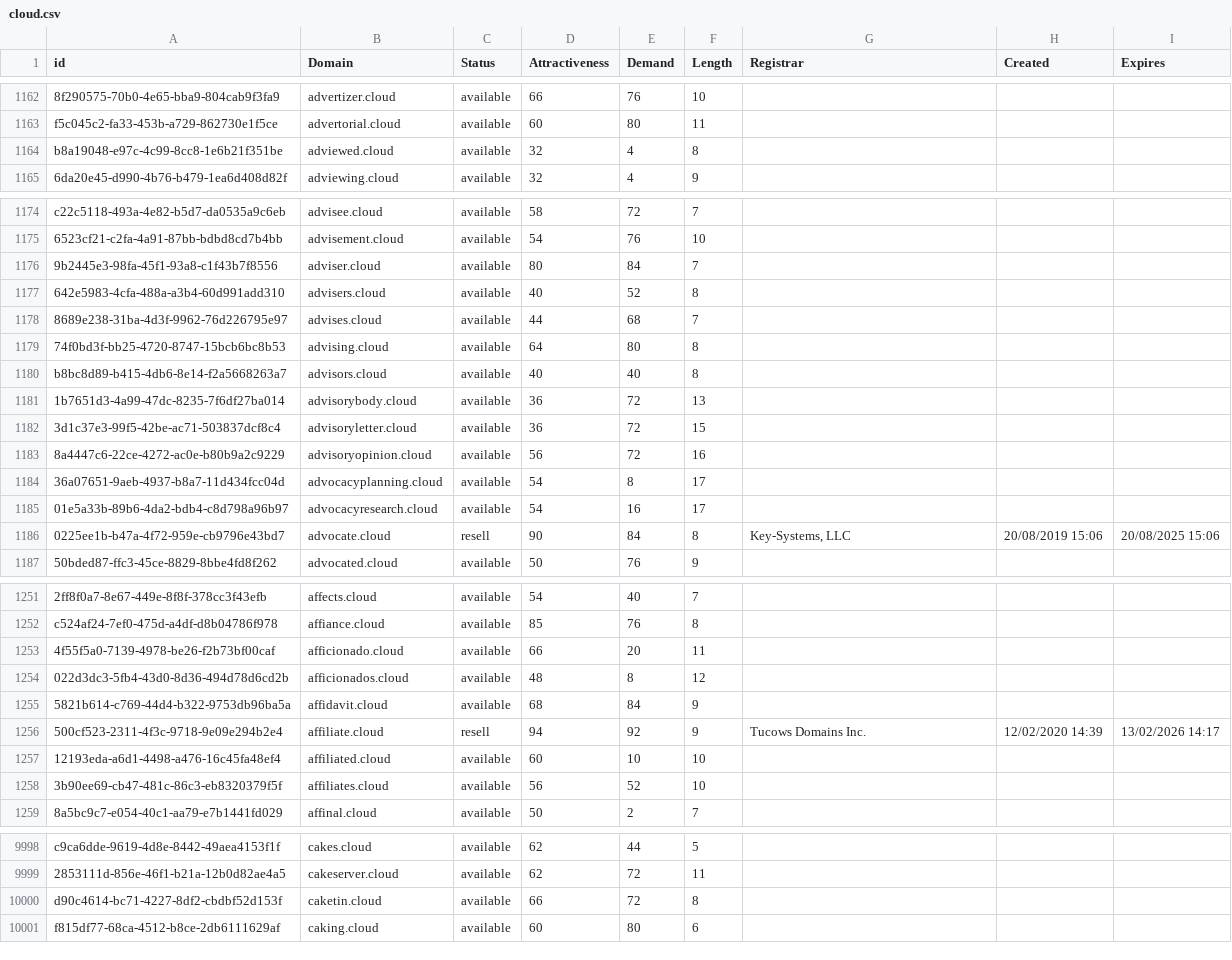
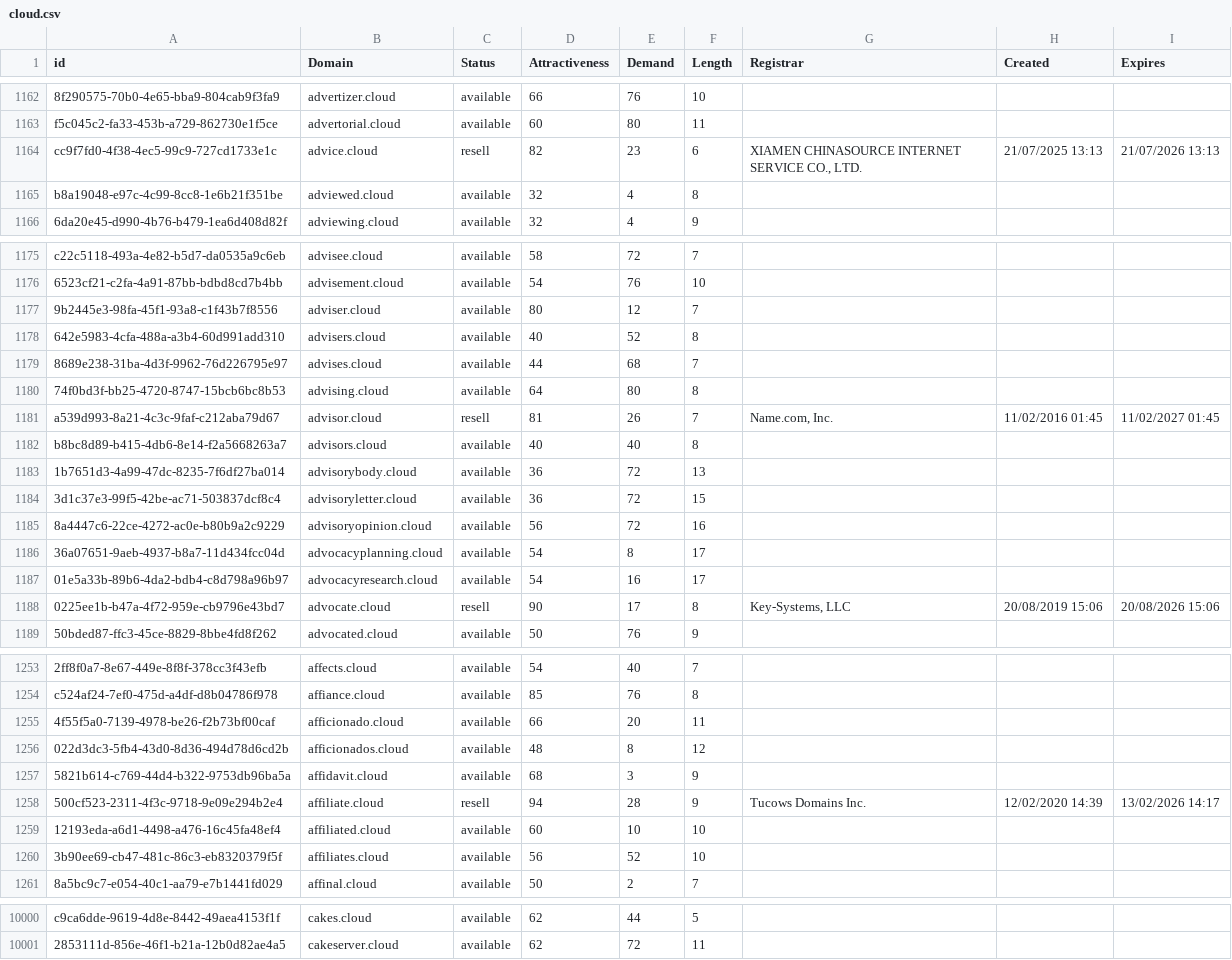
Before and after one commit to UniqueDomains/cloud-oneword-domains, a CSV file: cloud.csv, drawn as a sheet; only a part is shown, gaps mark what is left out; removed rows and columns are numbered as before the commit, all else as after; the diff covers the shown part only; the diff names each change by its address in the sheet, - before the commit and + after, or states it on an @@ line.

Commit message:
Domains update

```diff
--- a/cloud.csv
+++ b/cloud.csv
+row 1164: cc9f7fd0-4f38-4ec5-99c9-727cd1733e1c | advice.cloud | resell | 82 | 23 | 6 | XIAMEN CHINASOURCE INTERNET SERVICE CO., LTD. | 21/07/2025 13:13 | 21/07/2026 13:13
-E1177 (Demand): 84
+E1177 (Demand): 12
+row 1181: a539d993-8a21-4c3c-9faf-c212aba79d67 | advisor.cloud | resell | 81 | 26 | 7 | Name.com, Inc. | 11/02/2016 01:45 | 11/02/2027 01:45
-E1188 (Demand): 84
+E1188 (Demand): 17
-I1188 (Expires): 20/08/2025 15:06
+I1188 (Expires): 20/08/2026 15:06
-E1257 (Demand): 84
+E1257 (Demand): 3
-E1258 (Demand): 92
+E1258 (Demand): 28
-row 10000: d90c4614-bc71-4227-8df2-cbdbf52d153f | caketin.cloud | available | 66 | 72 | 8
-row 10001: f815df77-68ca-4512-b8ce-2db6111629af | caking.cloud | available | 60 | 80 | 6
```
Also changed, not shown: 3 edited cells elsewhere in this file, 1 other file.
